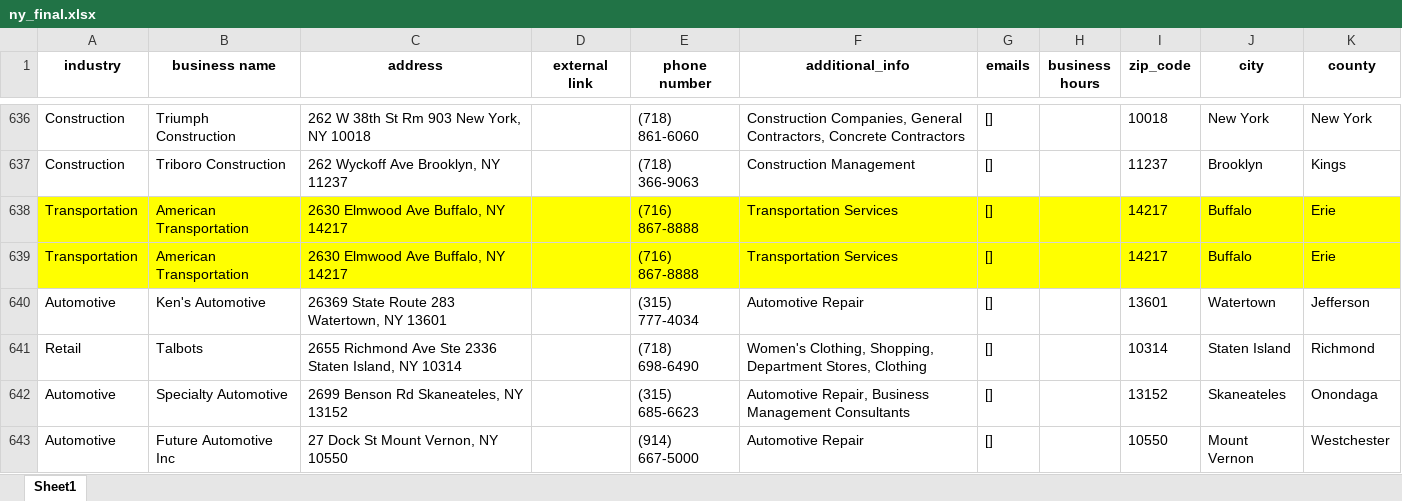
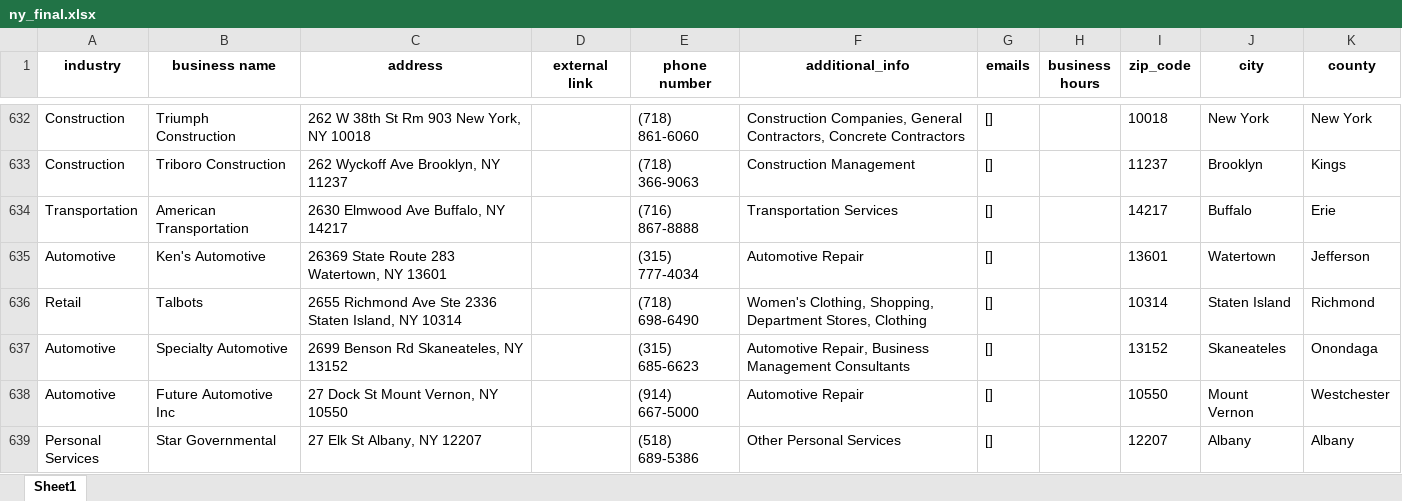
Before and after one commit to parkshub/WO_CitySearch, an Excel workbook: results/final_results/ny_final.xlsx, sheet Sheet1, drawn as a sheet; only a part is shown, gaps mark what is left out; the shorter side is filled out with more unchanged rows; values as stored, in another font and other column widths than the file's, no borders; removed rows and columns are numbered as before the commit, all else as after; the diff covers the shown part only; the diff names each change by its address in the sheet, - before the commit and + after, or states it on an @@ line.

```diff
--- a/results/final_results/ny_final.xlsx (sheet Sheet1)
+++ b/results/final_results/ny_final.xlsx (sheet Sheet1)
-row 638: Transportation | American Transportation | 2630 Elmwood Ave Buffalo, NY 14217 |  | (716) 867-8888 | Transportation Services | [] |  | 14217 | Buffalo | Erie
-A634:K634 fill: #FFFF00
+A634:K634 fill: none
```
Also changed, not shown: 5 removed rows and cell formats elsewhere in this sheet, results/final_results/ca_final.xlsx, results/final_results/nj_final.xlsx, 1 other file.
